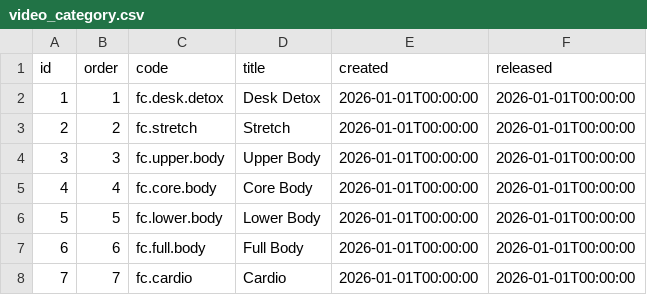
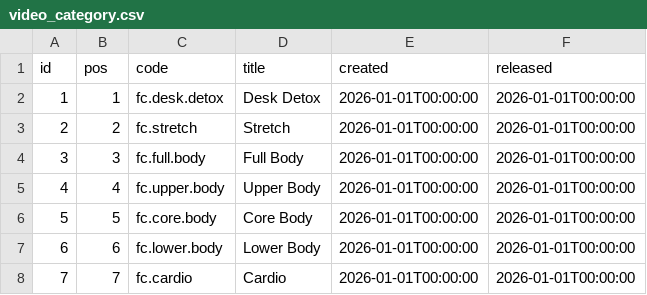
Before and after one commit to japleitez/peecko-one, a CSV file: src/main/resources/config/liquibase/fake-data/video_category.csv, drawn as a sheet.

```diff
--- a/src/main/resources/config/liquibase/fake-data/video_category.csv
+++ b/src/main/resources/config/liquibase/fake-data/video_category.csv
@@ -1,8 +1,8 @@
-id;order;code;title;created;released
+id;pos;code;title;created;released
 1;1;fc.desk.detox;Desk Detox;2026-01-01T00:00:00;2026-01-01T00:00:00
 2;2;fc.stretch;Stretch;2026-01-01T00:00:00;2026-01-01T00:00:00
-3;3;fc.upper.body;Upper Body;2026-01-01T00:00:00;2026-01-01T00:00:00
-4;4;fc.core.body;Core Body;2026-01-01T00:00:00;2026-01-01T00:00:00
-5;5;fc.lower.body;Lower Body;2026-01-01T00:00:00;2026-01-01T00:00:00
-6;6;fc.full.body;Full Body;2026-01-01T00:00:00;2026-01-01T00:00:00
+3;3;fc.full.body;Full Body;2026-01-01T00:00:00;2026-01-01T00:00:00
+4;4;fc.upper.body;Upper Body;2026-01-01T00:00:00;2026-01-01T00:00:00
+5;5;fc.core.body;Core Body;2026-01-01T00:00:00;2026-01-01T00:00:00
+6;6;fc.lower.body;Lower Body;2026-01-01T00:00:00;2026-01-01T00:00:00
 7;7;fc.cardio;Cardio;2026-01-01T00:00:00;2026-01-01T00:00:00
```
Also changed, not shown: src/main/resources/config/liquibase/fake-data/aps_pricing.csv, src/main/resources/config/liquibase/fake-data/video.csv, 50 other files.
